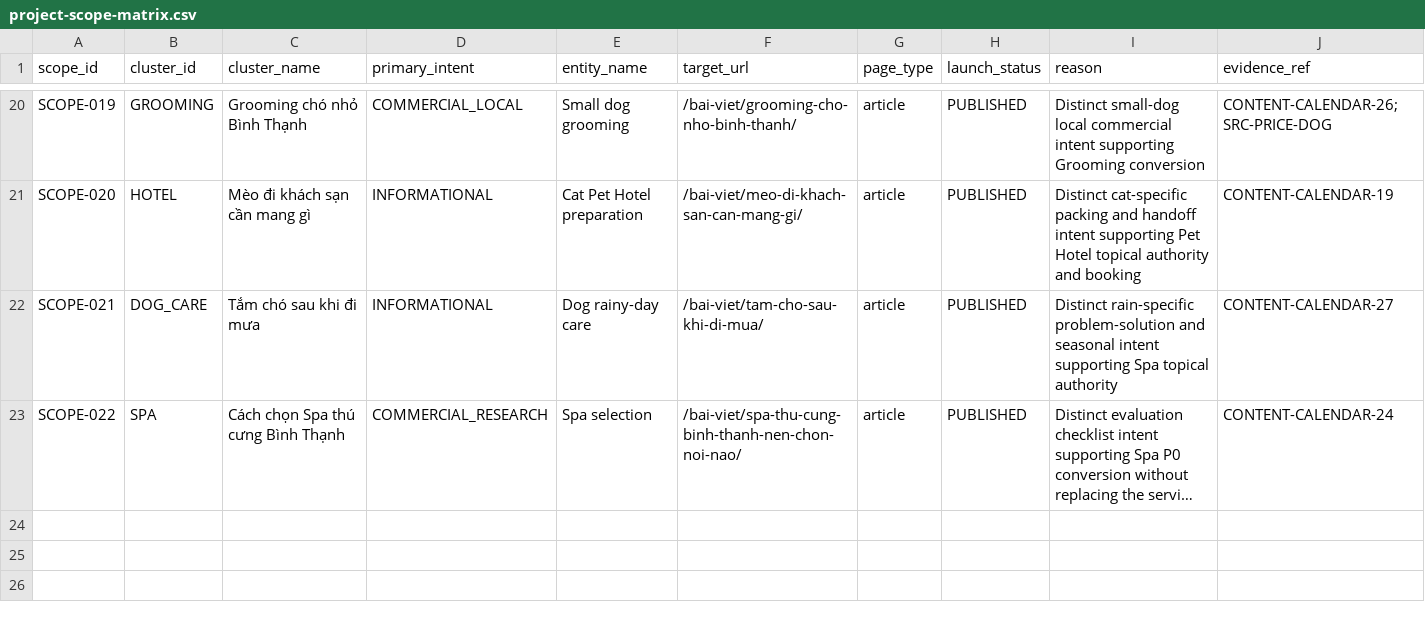
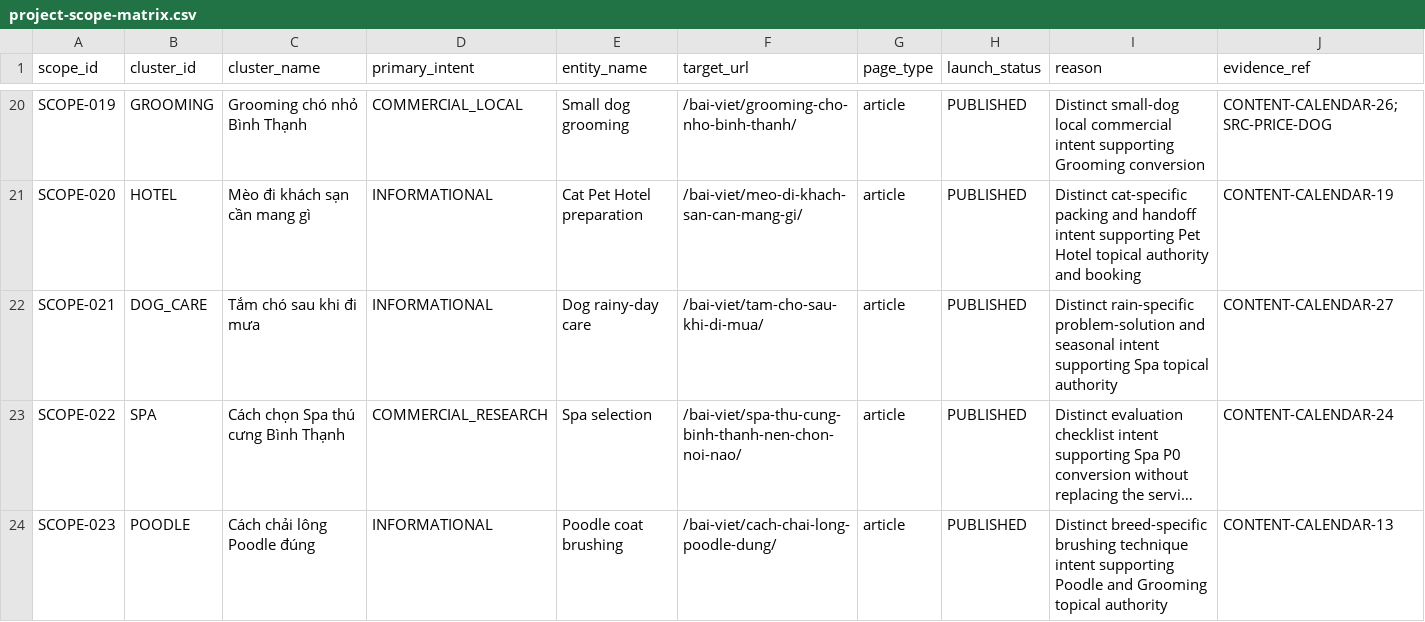
Before and after one commit to capquangfptminhlh/mimi, a CSV file: .website-os/evidence/project-scope-matrix.csv, drawn as a sheet; only a part is shown, gaps mark what is left out; long unchanged cells end in …; the diff names each change by its address in the sheet, - before the commit and + after, or states it on an @@ line.

Commit message:
seo: register poodle brushing scope

```diff
--- a/.website-os/evidence/project-scope-matrix.csv
+++ b/.website-os/evidence/project-scope-matrix.csv
+row 24: SCOPE-023 | POODLE | Cách chải lông Poodle đúng | INFORMATIONAL | Poodle coat brushing | /bai-viet/cach-chai-long-poodle-dung/ | article | PUBLISHED | Distinct breed-specific brushing technique intent supporting Poodle and Grooming topical authority | CONTENT-CALENDAR-13
```
